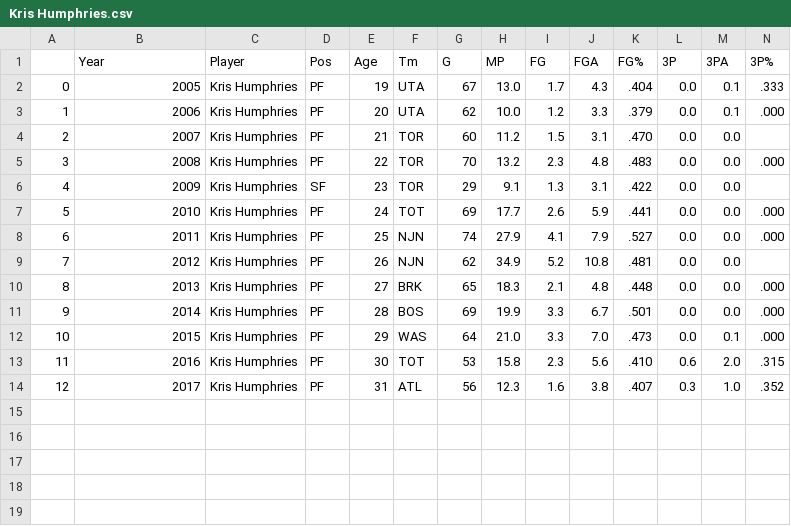
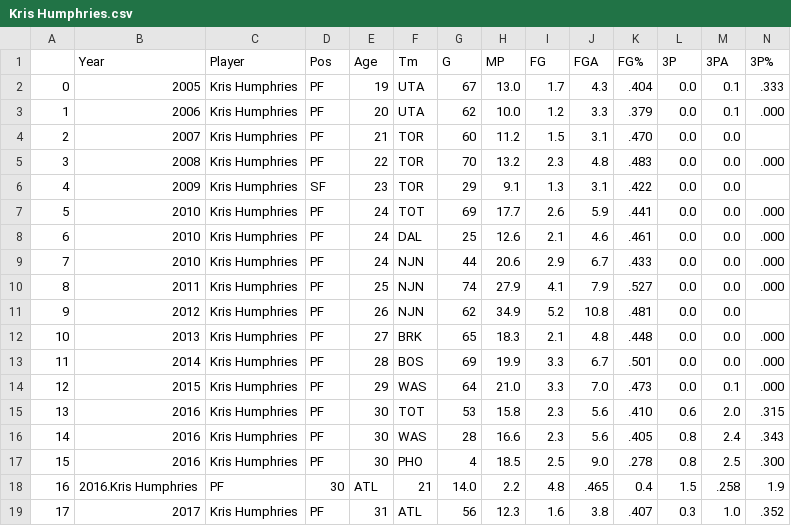
Before and after one commit to DivyaAmirtharaj/ec1042_final, a CSV file: Kris Humphries.csv, drawn as a sheet; only a part is shown; addresses are those after the commit; rows hold the shown columns only; the diff names each change by its address in the sheet, - before the commit and + after, or states it on an @@ line.

Commit message:
finished scraping player data

```diff
--- a/Kris Humphries.csv
+++ b/Kris Humphries.csv
+row 8: 6 | 2010 | Kris Humphries | PF | 24 | DAL | 25 | 12.6 | 2.1 | 4.6 | .461 | 0.0 | 0.0 | .000
+row 9: 7 | 2010 | Kris Humphries | PF | 24 | NJN | 44 | 20.6 | 2.9 | 6.7 | .433 | 0.0 | 0.0 | .000
@@ column A renumbered from row 10 down @@
+row 16: 14 | 2016 | Kris Humphries | PF | 30 | WAS | 28 | 16.6 | 2.3 | 5.6 | .405 | 0.8 | 2.4 | .343
+row 17: 15 | 2016 | Kris Humphries | PF | 30 | PHO | 4 | 18.5 | 2.5 | 9.0 | .278 | 0.8 | 2.5 | .300
+row 18: 16 | 2016.Kris Humphries | PF | 30 | ATL | 21 | 14.0 | 2.2 | 4.8 | .465 | 0.4 | 1.5 | .258 | 1.9
```
Also changed, not shown: Blake Griffin.csv, James Harden.csv, 5 other files.
